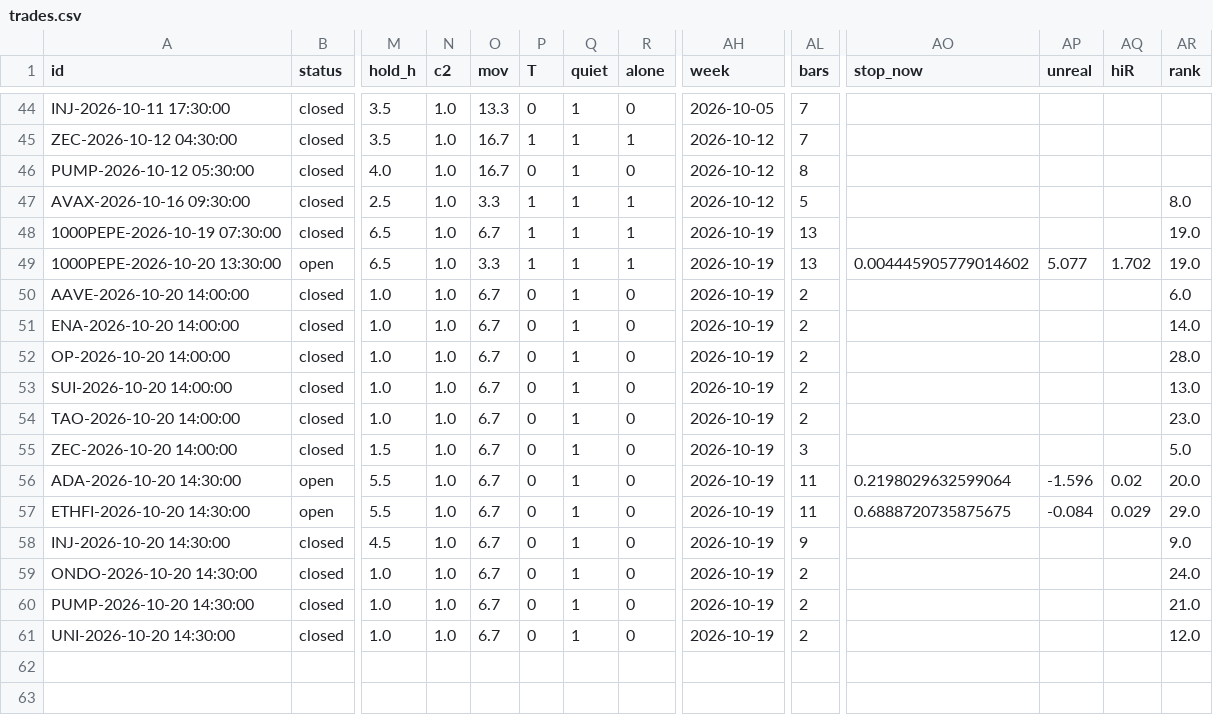
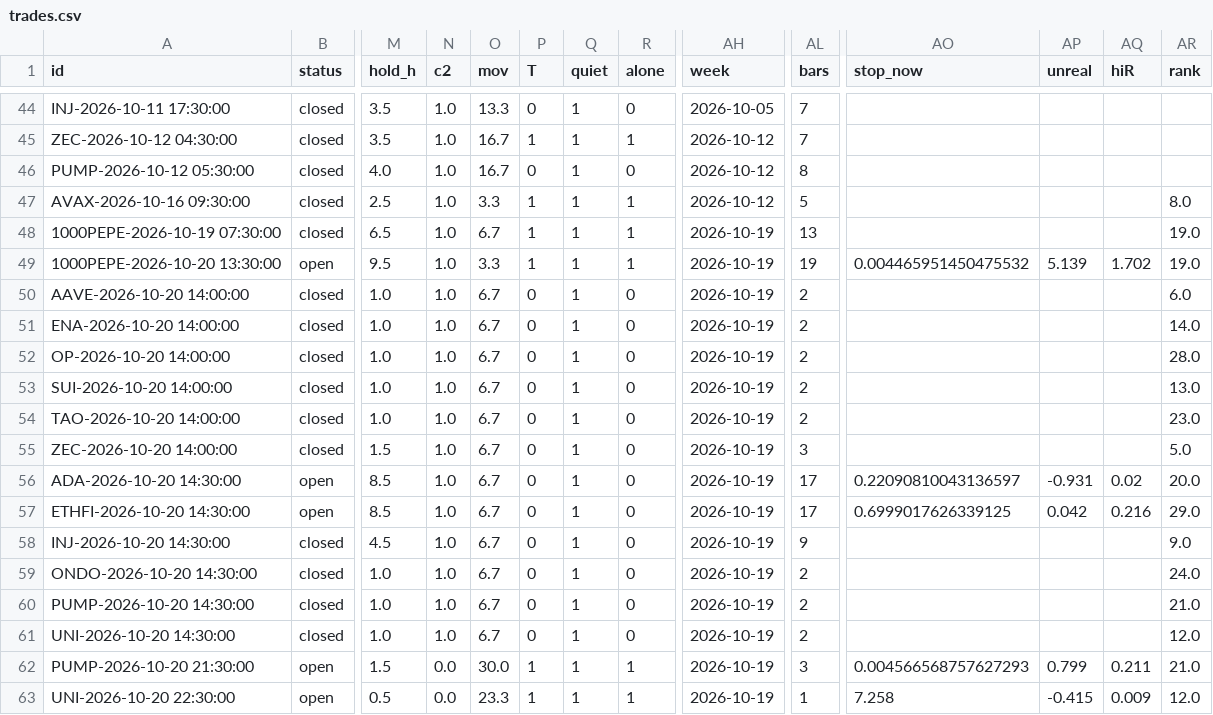
Before and after one commit to antman8422-alt/coin-forward, a CSV file: data/trades.csv, drawn as a sheet; only a part is shown, gaps mark what is left out; rows hold the shown columns only; the diff names each change by its address in the sheet, - before the commit and + after, or states it on an @@ line.

```diff
--- a/data/trades.csv
+++ b/data/trades.csv
-M49 (hold_h): 6.5
+M49 (hold_h): 9.5
-AL49 (bars): 13
+AL49 (bars): 19
-AO49 (stop_now): 0.004445905779014602
+AO49 (stop_now): 0.004465951450475532
-AP49 (unreal): 5.077
+AP49 (unreal): 5.139
-M56:M57 (hold_h): 5.5
+M56:M57 (hold_h): 8.5
-AL56:AL57 (bars): 11
+AL56:AL57 (bars): 17
-AO56 (stop_now): 0.2198029632599064
+AO56 (stop_now): 0.22090810043136597
-AP56 (unreal): -1.596
+AP56 (unreal): -0.931
-AO57 (stop_now): 0.6888720735875675
+AO57 (stop_now): 0.6999017626339125
-AP57 (unreal): -0.084
+AP57 (unreal): 0.042
-AQ57 (hiR): 0.029
+AQ57 (hiR): 0.216
+row 62: PUMP-2026-10-20 21:30:00 | open | 1.5 | 0.0 | 30.0 | 1 | 1 | 1 | 2026-10-19 | 3 | 0.004566568757627293 | 0.799 | 0.211 | 21.0
+row 63: UNI-2026-10-20 22:30:00 | open | 0.5 | 0.0 | 23.3 | 1 | 1 | 1 | 2026-10-19 | 1 | 7.258 | -0.415 | 0.009 | 12.0
```
Also changed, not shown: data/regime.csv, data/runs.csv, 3 other files.
